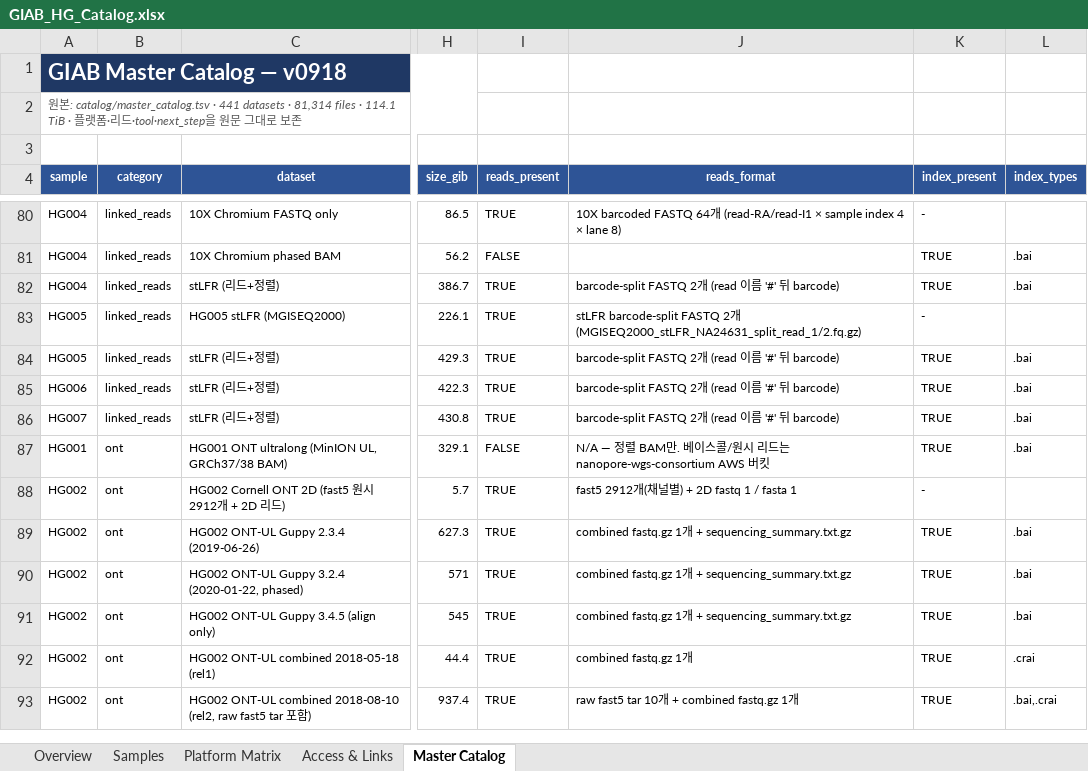
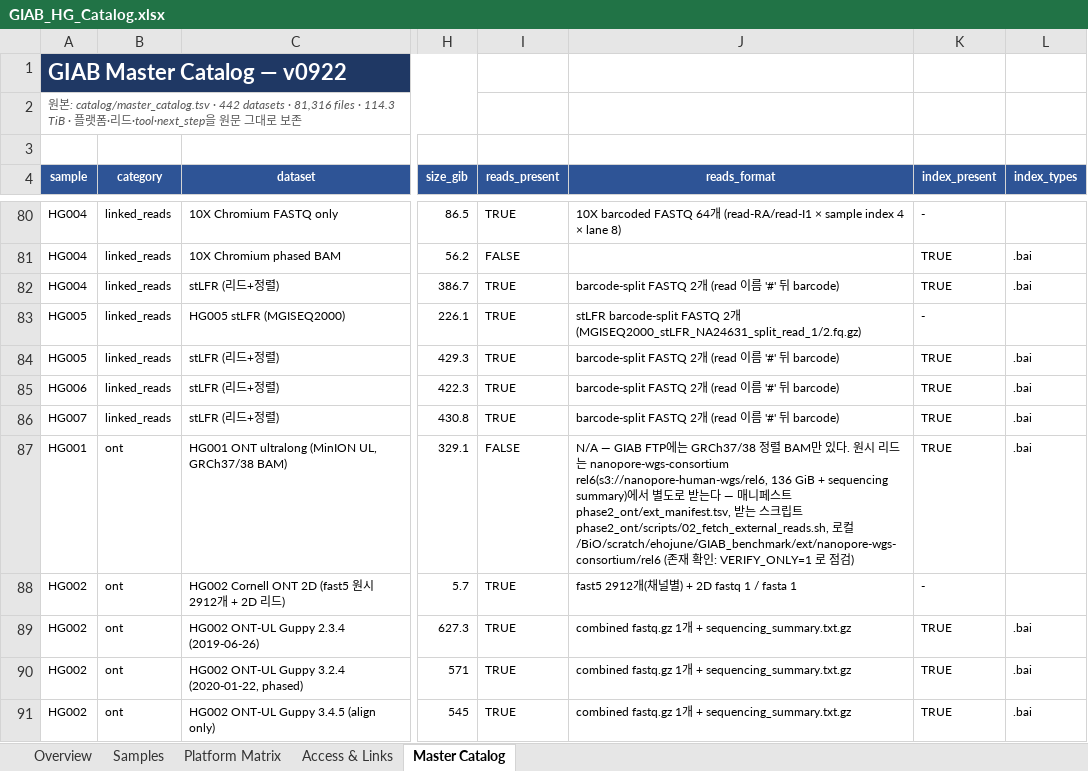
Before and after one commit to ehojune/GIAB_benchmarking, an Excel workbook: GIAB_HG_Catalog.xlsx, sheet Master Catalog, drawn as a sheet; only a part is shown, gaps mark what is left out; the shorter side is filled out with more unchanged rows; values as stored, in another font and other column widths than the file's, no borders; table styles not drawn; the diff covers the shown part only; the diff names each change by its address in the sheet, - before the commit and + after, or states it on an @@ line.

```diff
--- a/GIAB_HG_Catalog.xlsx (sheet Master Catalog)
+++ b/GIAB_HG_Catalog.xlsx (sheet Master Catalog)
-A1 (sample): GIAB Master Catalog — v0918
+A1 (sample): GIAB Master Catalog — v0922
-A2 (sample): …catalog/master_catalog.tsv · 441 datasets · 81,314 files · 114.1 TiB ·…
+A2 (sample): …catalog/master_catalog.tsv · 442 datasets · 81,316 files · 114.3 TiB ·…
-J87 (reads_format): N/A — 정렬 BAM만. 베이스콜/원시 리드는 nanopore-wgs-consortium AWS 버킷
+J87 (reads_format): N/A — GIAB FTP에는 GRCh37/38 정렬 BAM만 있다. 원시 리드는 nanopore-wgs-consortium rel6(s3://nanopore-human-wgs/rel6, 136 GiB + sequencing summary)에서 별도로 받는다 — 매니페스트 phase2_ont/ext_manifest.tsv, 받는 스크립트 phase2_ont/scripts/02_fetch_external_reads.sh, 로컬 /BiO/scratch/ehojune/GIAB_benchmark/ext/nanopore-wgs-consortium/rel6 (존재 확인: VERIFY_ONLY=1 로 점검)
```
Also changed, not shown: 1 added row elsewhere in this sheet, sheet Access & Links, sheet Overview, sheet Platform Matrix, 8 other files.
